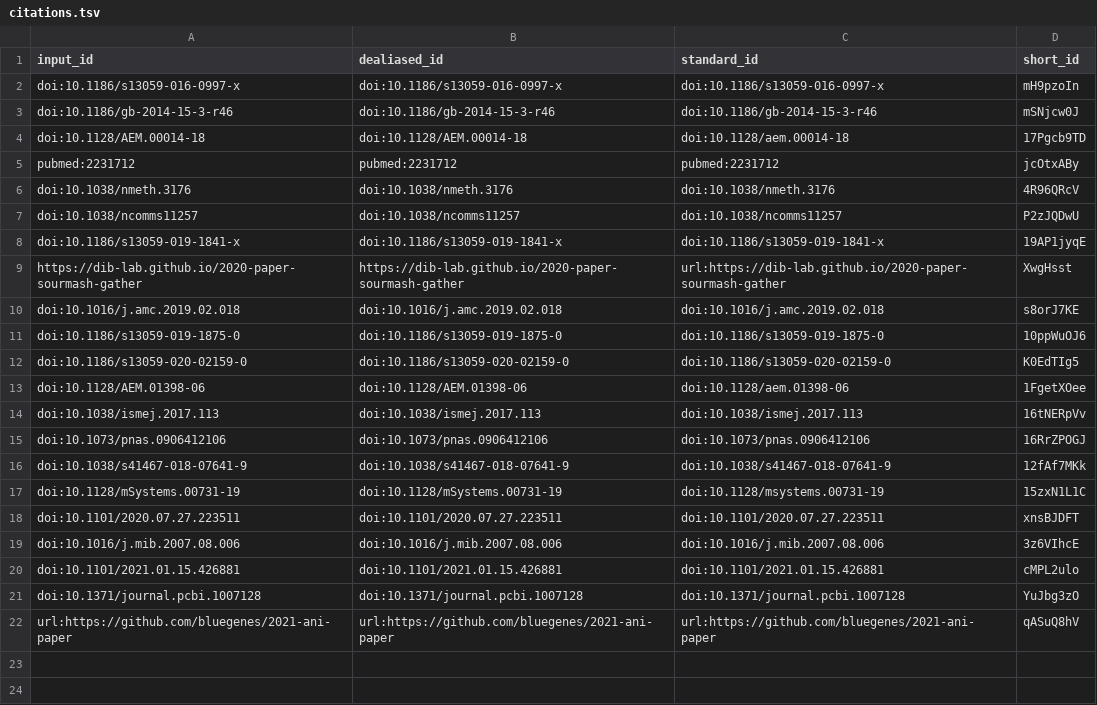
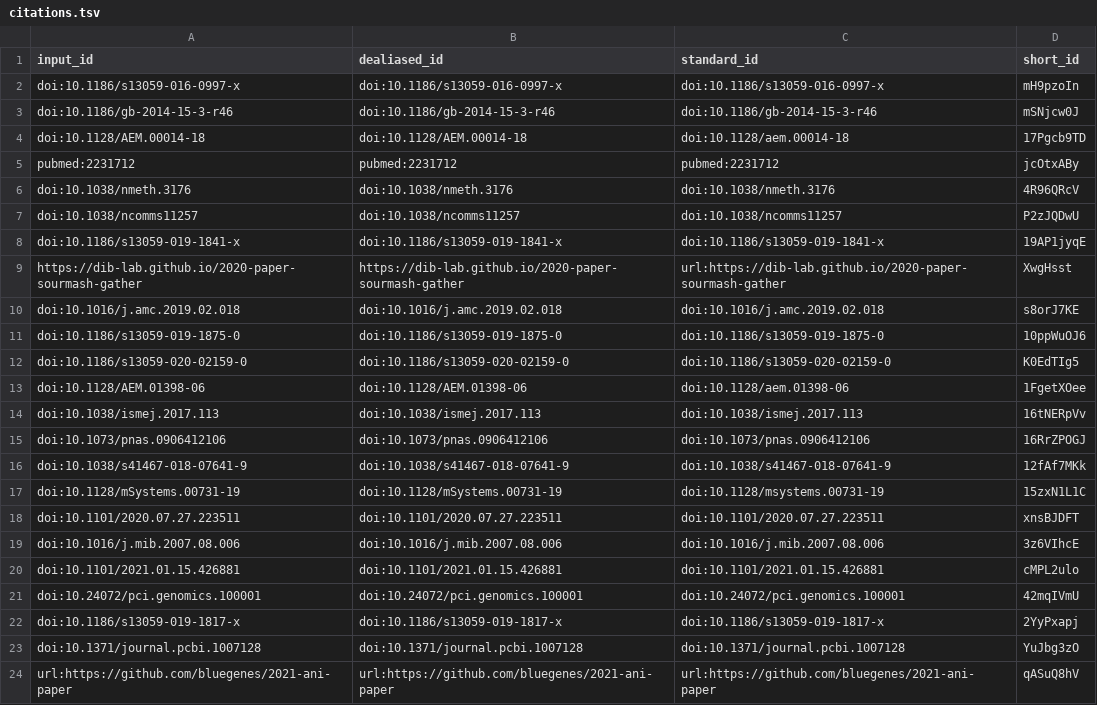
Before and after one commit to bluegenes/2021-paper-sourmash-distance, a TSV file: citations.tsv, drawn as a sheet.

```diff
--- a/citations.tsv
+++ b/citations.tsv
@@ -20,2 +20,4 @@ doi:10.1016/j.mib.2007.08.006	doi:10.1016/j.mib.2007.08.006	doi:10.1016/j.mib.20
 doi:10.1101/2021.01.15.426881	doi:10.1101/2021.01.15.426881	doi:10.1101/2021.01.15.426881	cMPL2ulo
+doi:10.24072/pci.genomics.100001	doi:10.24072/pci.genomics.100001	doi:10.24072/pci.genomics.100001	42mqIVmU
+doi:10.1186/s13059-019-1817-x	doi:10.1186/s13059-019-1817-x	doi:10.1186/s13059-019-1817-x	2YyPxapj
 doi:10.1371/journal.pcbi.1007128	doi:10.1371/journal.pcbi.1007128	doi:10.1371/journal.pcbi.1007128	YuJbg3zO
```
Also changed, not shown: 7 other files.
